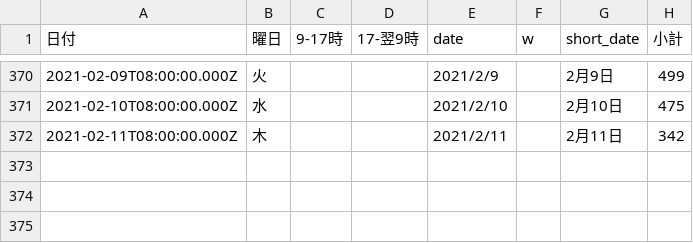
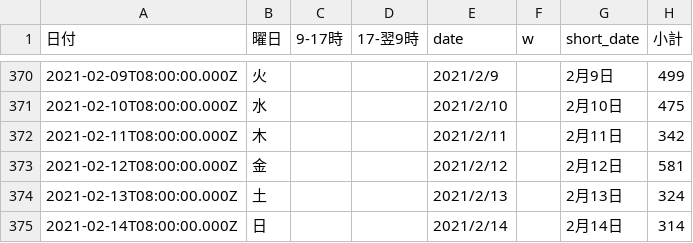
Before and after one commit to code4sabae/opendatagojp, a CSV file: csv/sapporo-shi/quarantine-center-cases.csv, drawn as a sheet; only a part is shown, gaps mark what is left out; the diff names each change by its address in the sheet, - before the commit and + after, or states it on an @@ line.

```diff
--- a/csv/sapporo-shi/quarantine-center-cases.csv
+++ b/csv/sapporo-shi/quarantine-center-cases.csv
+row 373: 2021-02-12T08:00:00.000Z | 金 |  |  | 2021/2/12 |  | 2月12日 | 581
+row 374: 2021-02-13T08:00:00.000Z | 土 |  |  | 2021/2/13 |  | 2月13日 | 324
+row 375: 2021-02-14T08:00:00.000Z | 日 |  |  | 2021/2/14 |  | 2月14日 | 314
```
Also changed, not shown: csv/kitakyushu-shi/patients-summary.csv, csv/kitakyushu-shi/public-test-cases.csv, 7 other files.
